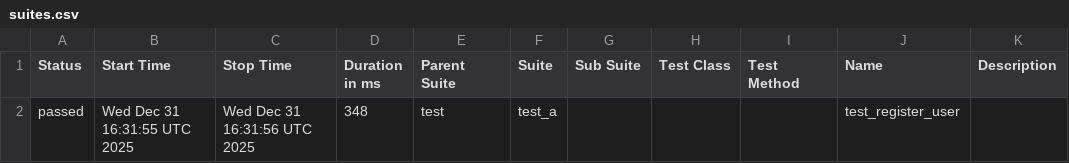
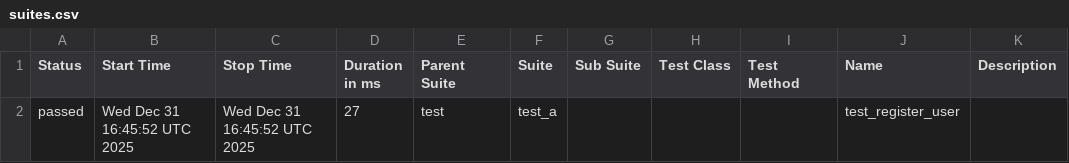
Before and after one commit to Valerii-Synenko/GhPyTry, a CSV file: data/suites.csv, drawn as a sheet.

```diff
--- a/data/suites.csv
+++ b/data/suites.csv
@@ -1,2 +1,2 @@
 "Status","Start Time","Stop Time","Duration in ms","Parent Suite","Suite","Sub Suite","Test Class","Test Method","Name","Description"
-"passed","Wed Dec 31 16:31:55 UTC 2025","Wed Dec 31 16:31:56 UTC 2025","348","test","test_a","","","","test_register_user",""
+"passed","Wed Dec 31 16:45:52 UTC 2025","Wed Dec 31 16:45:52 UTC 2025","27","test","test_a","","","","test_register_user",""
```
Also changed, not shown: 25 other files.
